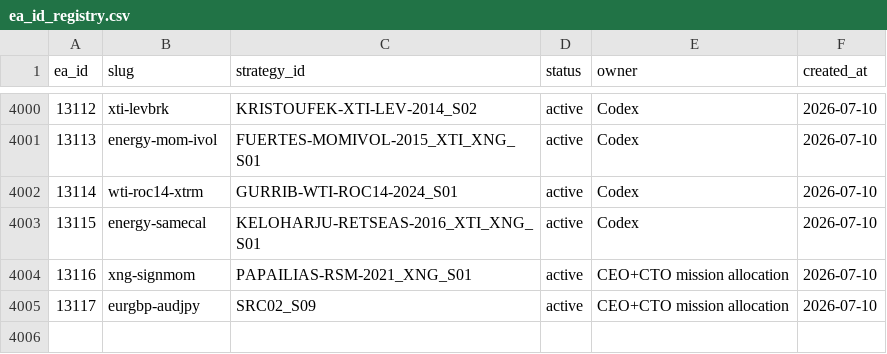
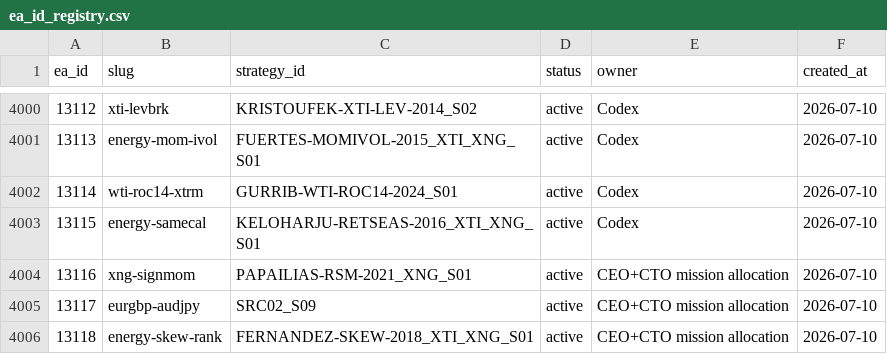
Before and after one commit to QuantMechanica/VPS-PortfolioBuild, a CSV file: framework/registry/ea_id_registry.csv, drawn as a sheet; only a part is shown, gaps mark what is left out; the diff names each change by its address in the sheet, - before the commit and + after, or states it on an @@ line.

```diff
--- a/framework/registry/ea_id_registry.csv
+++ b/framework/registry/ea_id_registry.csv
+row 4006: 13118 | energy-skew-rank | FERNANDEZ-SKEW-2018_XTI_XNG_S01 | active | CEO+CTO mission allocation | 2026-07-10
```
